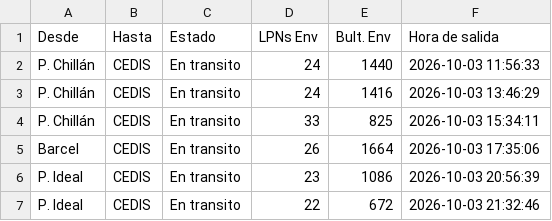
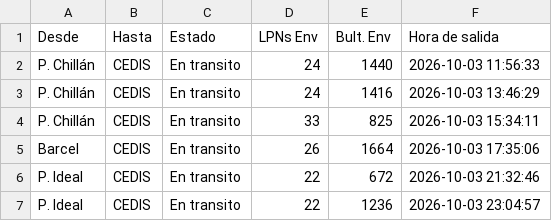
Before and after one commit to ErhickDiaz/COPIA-DASHBOARD_STREAMLIT_LOGISTIC, a CSV file: data/Tractos_Transito_Pre_primaria.csv, drawn as a sheet; removed rows and columns are numbered as before the commit, all else as after; the diff names each change by its address in the sheet, - before the commit and + after, or states it on an @@ line.

Commit message:
Actualización 2026-10-03 23:10:22.846616

```diff
--- a/data/Tractos_Transito_Pre_primaria.csv
+++ b/data/Tractos_Transito_Pre_primaria.csv
-row 6: P. Ideal | CEDIS | En transito | 23 | 1086 | 2026-10-03 20:56:39
+row 7: P. Ideal | CEDIS | En transito | 22 | 1236 | 2026-10-03 23:04:57
```
